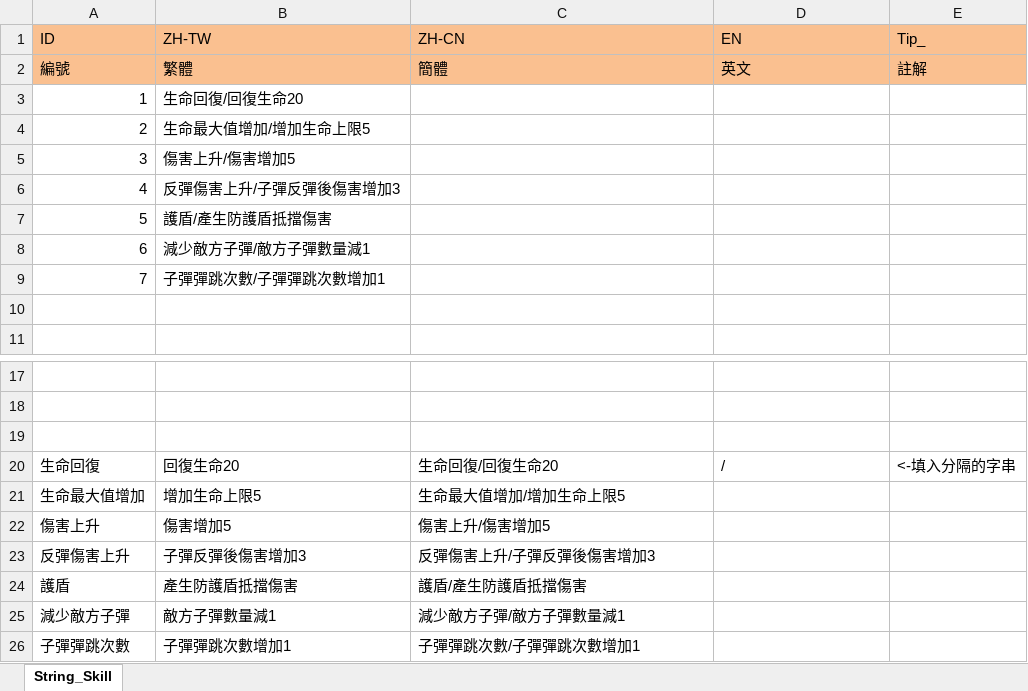
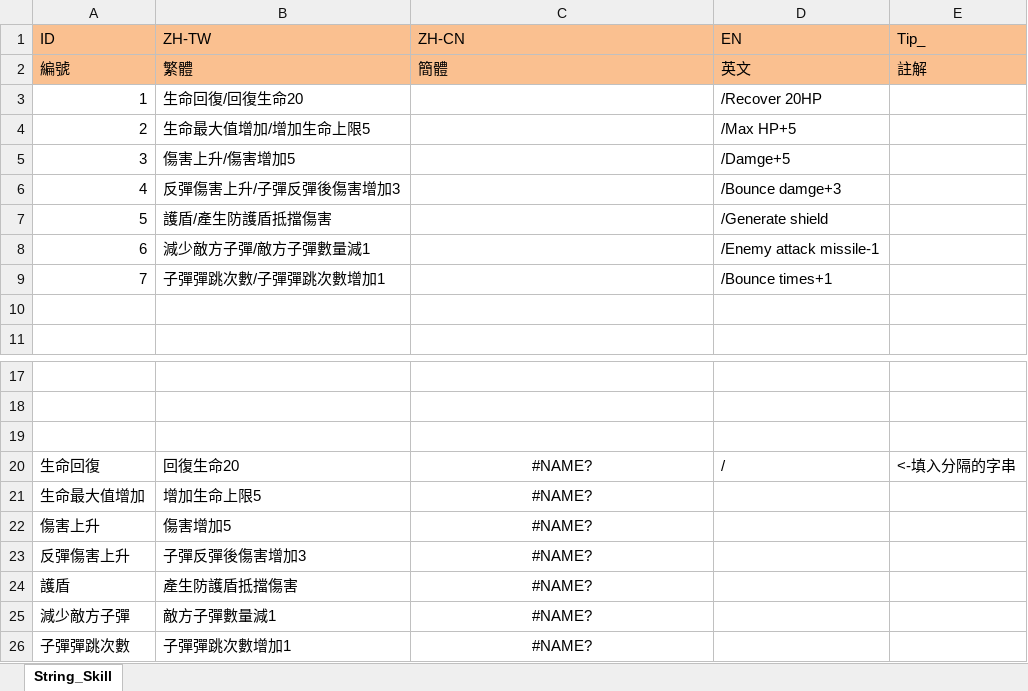
Before and after one commit to scozirge/Game2018_1, an Excel workbook: Game2018_1/Designer/String_Skill.xlsm, sheet String_Skill, drawn as a sheet; only a part is shown, gaps mark what is left out; values as stored, in another font and other column widths than the file's, no borders; the diff names each change by its address in the sheet, - before the commit and + after, or states it on an @@ line.

```diff
--- a/Game2018_1/Designer/String_Skill.xlsm (sheet String_Skill)
+++ b/Game2018_1/Designer/String_Skill.xlsm (sheet String_Skill)
-D3 (EN): (empty)
+D3 (EN): /Recover 20HP
-D4 (EN): (empty)
+D4 (EN): /Max HP+5
-D5 (EN): (empty)
+D5 (EN): /Damge+5
-D6 (EN): (empty)
+D6 (EN): /Bounce damge+3
-D7 (EN): (empty)
+D7 (EN): /Generate shield
-D8 (EN): (empty)
+D8 (EN): /Enemy attack missile-1
-D9 (EN): (empty)
+D9 (EN): /Bounce times+1
-C20 (ZH-CN): 生命回復/回復生命20
+C20 (ZH-CN): #NAME?
-C20:C26 alignment: left
+C20:C26 alignment: center
-C21 (ZH-CN): 生命最大值增加/增加生命上限5
+C21 (ZH-CN): #NAME?
-C22 (ZH-CN): 傷害上升/傷害增加5
+C22 (ZH-CN): #NAME?
-C23 (ZH-CN): 反彈傷害上升/子彈反彈後傷害增加3
+C23 (ZH-CN): #NAME?
-C24 (ZH-CN): 護盾/產生防護盾抵擋傷害
+C24 (ZH-CN): #NAME?
-C25 (ZH-CN): 減少敵方子彈/敵方子彈數量減1
+C25 (ZH-CN): #NAME?
-C26 (ZH-CN): 子彈彈跳次數/子彈彈跳次數增加1
+C26 (ZH-CN): #NAME?
```
Also changed, not shown: Game2018_1/Designer/CaseTable.xlsm, Game2018_1/Designer/String_UI.xlsm.
